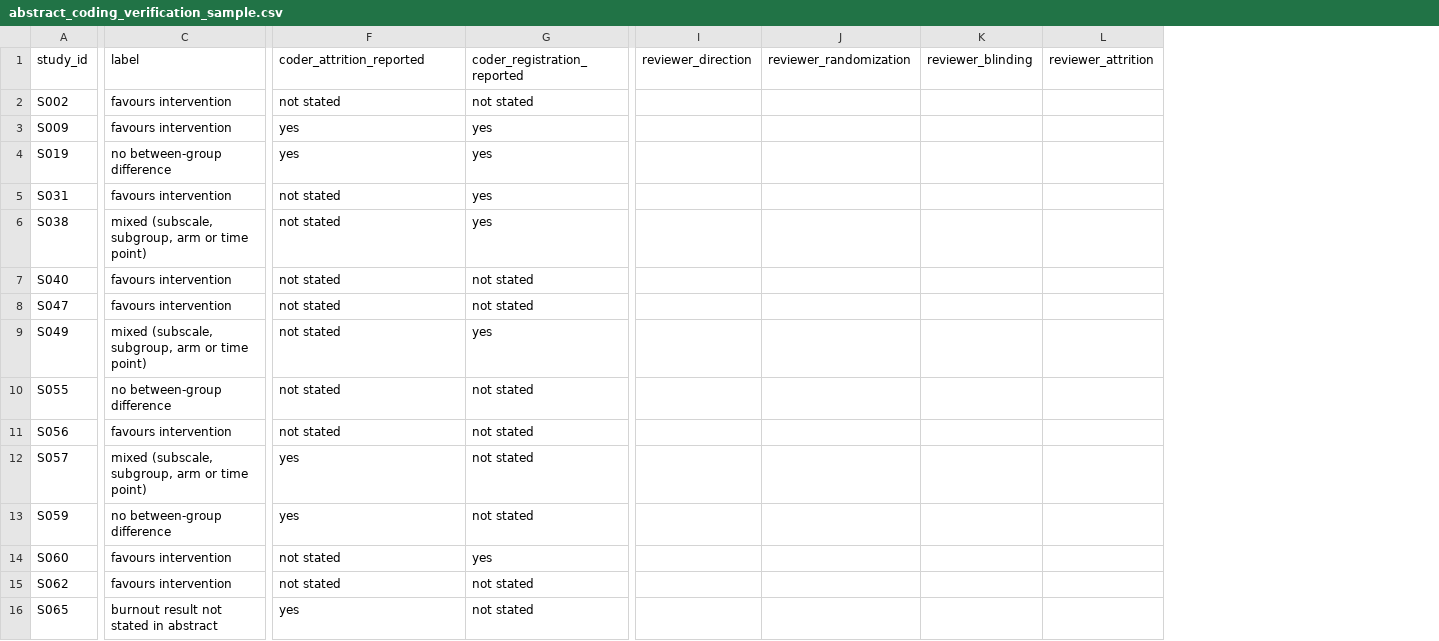
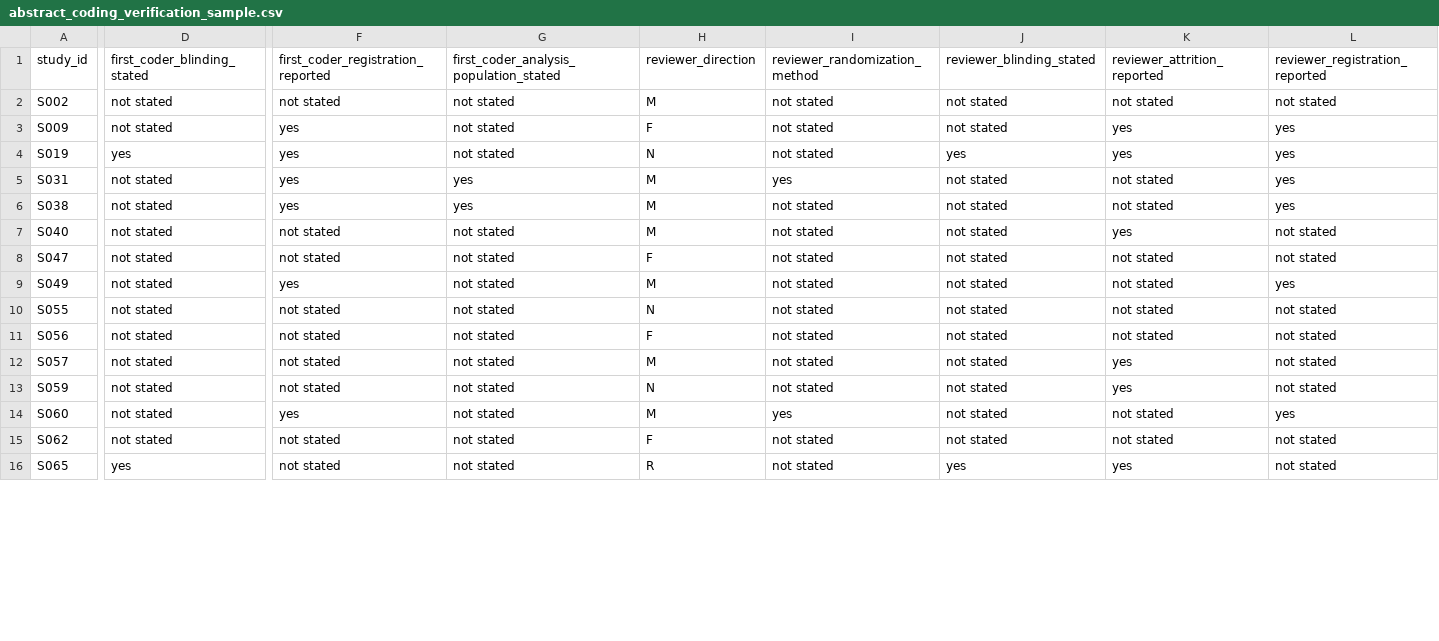
Before and after one commit to fyodora2/5R, a CSV file: data/abstract_coding_verification_sample.csv, drawn as a sheet; only a part is shown, gaps mark what is left out; removed rows and columns are numbered as before the commit, all else as after; the diff covers the shown part only; the diff names each change by its address in the sheet, - before the commit and + after, or states it on an @@ line.

```diff
--- a/data/abstract_coding_verification_sample.csv
+++ b/data/abstract_coding_verification_sample.csv
-column C, rows 1-16: label | favours intervention | favours intervention | no between-group difference | favours intervention | mixed (subscale, subgroup, arm or time point) | favours intervention | favours intervention | mixed (subscale, subgroup, arm or time point) | no between-group difference | favours intervention | mixed (subscale, subgroup, arm or time point) | no between-group difference | favours intervention | favours intervention | burnout result not stated in abstract
+column D, rows 1-16: first_coder_blinding_stated | not stated | not stated | yes | not stated | not stated | not stated | not stated | not stated | not stated | not stated | not stated | not stated | not stated | not stated | yes
+column F, rows 1-16: first_coder_registration_reported | not stated | yes | yes | yes | yes | not stated | not stated | yes | not stated | not stated | not stated | not stated | yes | not stated | not stated
+column H, rows 1-16: reviewer_direction | M | F | N | M | M | M | F | M | N | F | M | N | M | F | R
+column I, rows 1-16: reviewer_randomization_method | not stated | not stated | not stated | yes | not stated | not stated | not stated | not stated | not stated | not stated | not stated | not stated | yes | not stated | not stated
+column J, rows 1-16: reviewer_blinding_stated | not stated | not stated | yes | not stated | not stated | not stated | not stated | not stated | not stated | not stated | not stated | not stated | not stated | not stated | yes
+column L, rows 1-16: reviewer_registration_reported | not stated | yes | yes | yes | yes | not stated | not stated | yes | not stated | not stated | not stated | not stated | yes | not stated | not stated
-column I, row 1: reviewer_direction
-column J, row 1: reviewer_randomization
-column K, row 1: reviewer_blinding
-column L, row 1: reviewer_attrition
-G1: coder_attrition_reported
+G1: first_coder_analysis_population_stated
-K1: coder_registration_reported
+K1: reviewer_attrition_reported
-G3:G4: yes
+G3:G4: not stated
-G5:G6: not stated
+G5:G6: yes
-K5:K6: yes
+K5:K6: not stated
-K7: not stated
+K7: yes
-K9: yes
+K9: not stated
-G12:G13: yes
+G12:G13: not stated
-K12:K13: not stated
+K12:K13: yes
-K14: yes
+K14: not stated
-G16: yes
+G16: not stated
-K16: not stated
+K16: yes
```
Also changed, not shown: 6 added columns, 3 removed columns and 15 edited cells elsewhere in this file, data/abstract_reporting_indicators.csv, data/effect_direction_abstract.csv, 4 other files.
